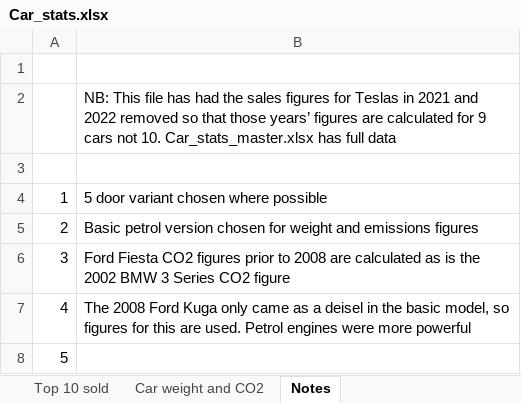
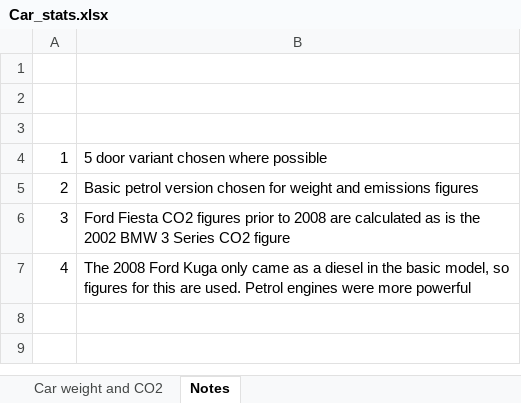
Before and after one commit to stepons/PostWorkings, an Excel workbook: SUVs and emissions/Car_stats.xlsx, sheet Notes, drawn as a sheet; values as stored, in another font and other column widths than the file's, no borders; the diff names each change by its address in the sheet, - before the commit and + after, or states it on an @@ line.

Commit message:
KAN-13 Car sales data scraping added

```diff
--- a/SUVs and emissions/Car_stats.xlsx (sheet Notes)
+++ b/SUVs and emissions/Car_stats.xlsx (sheet Notes)
-sheet tab: Top 10 sold
-B2: NB: This file has had the sales figures for Teslas in 2021 and 2022 removed so that those years’ figures are calculated for 9 cars not 10. Car_stats_master.xlsx has full data
+B2: (empty)
-B7: …as a deisel in the…
+B7: …as a diesel in the…
-row 8: 5
```
Also changed, not shown: sheet Car weight and CO2, 4 other files.
